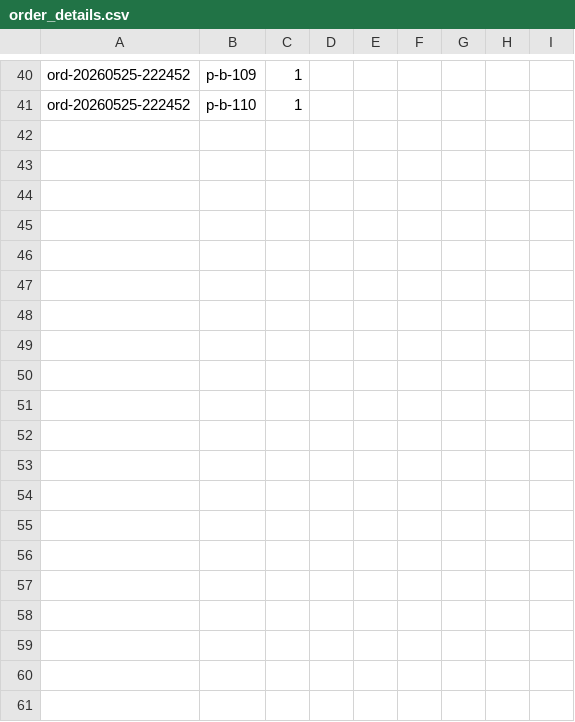
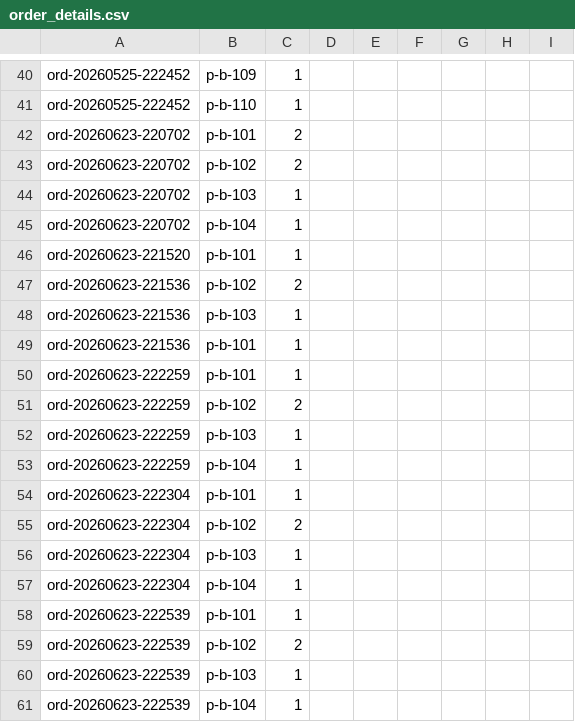
Before and after one commit to tungeason06-tech/BreakfastPOS, a CSV file: mydatasets/order_details.csv, drawn as a sheet; only a part is shown, gaps mark what is left out; the diff covers the shown part only; the diff names each change by its address in the sheet, - before the commit and + after, or states it on an @@ line.

```diff
--- a/mydatasets/order_details.csv
+++ b/mydatasets/order_details.csv
+row 42: ord-20260623-220702 | p-b-101 | 2
+row 43: ord-20260623-220702 | p-b-102 | 2
+row 44: ord-20260623-220702 | p-b-103 | 1
+row 45: ord-20260623-220702 | p-b-104 | 1
+row 46: ord-20260623-221520 | p-b-101 | 1
+row 47: ord-20260623-221536 | p-b-102 | 2
+row 48: ord-20260623-221536 | p-b-103 | 1
+row 49: ord-20260623-221536 | p-b-101 | 1
+row 50: ord-20260623-222259 | p-b-101 | 1
+row 51: ord-20260623-222259 | p-b-102 | 2
+row 52: ord-20260623-222259 | p-b-103 | 1
+row 53: ord-20260623-222259 | p-b-104 | 1
+row 54: ord-20260623-222304 | p-b-101 | 1
+row 55: ord-20260623-222304 | p-b-102 | 2
+row 56: ord-20260623-222304 | p-b-103 | 1
+row 57: ord-20260623-222304 | p-b-104 | 1
+row 58: ord-20260623-222539 | p-b-101 | 1
+row 59: ord-20260623-222539 | p-b-102 | 2
+row 60: ord-20260623-222539 | p-b-103 | 1
+row 61: ord-20260623-222539 | p-b-104 | 1
```
Also changed, not shown: 13 added rows elsewhere in this file, mydatasets/orders.csv, 6 other files.
